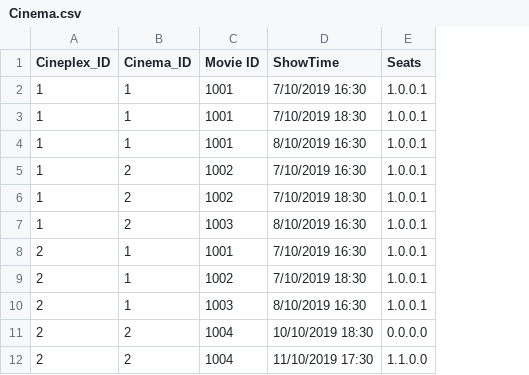
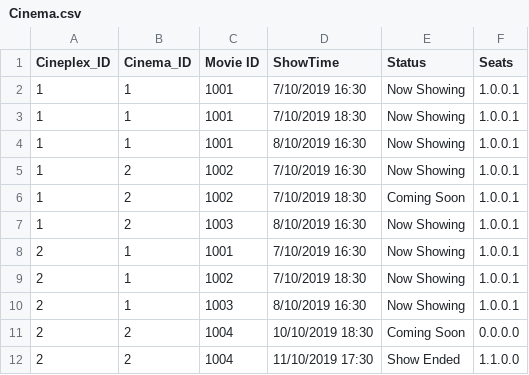
Before and after one commit to NumairFazili/Moblima, a CSV file: src/Data/Cinema.csv, drawn as a sheet; the diff names each change by its address in the sheet, - before the commit and + after, or states it on an @@ line.

```diff
--- a/src/Data/Cinema.csv
+++ b/src/Data/Cinema.csv
+column E (Status), rows 2-12: Now Showing | Now Showing | Now Showing | Now Showing | Coming Soon | Now Showing | Now Showing | Now Showing | Now Showing | Coming Soon | Show Ended
```
Also changed, not shown: src/Data/Movie.csv, 2 other files.
